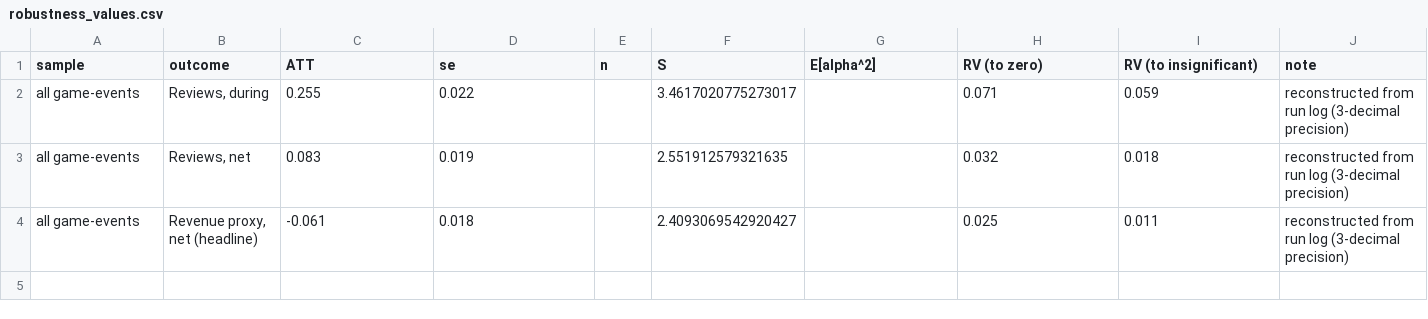
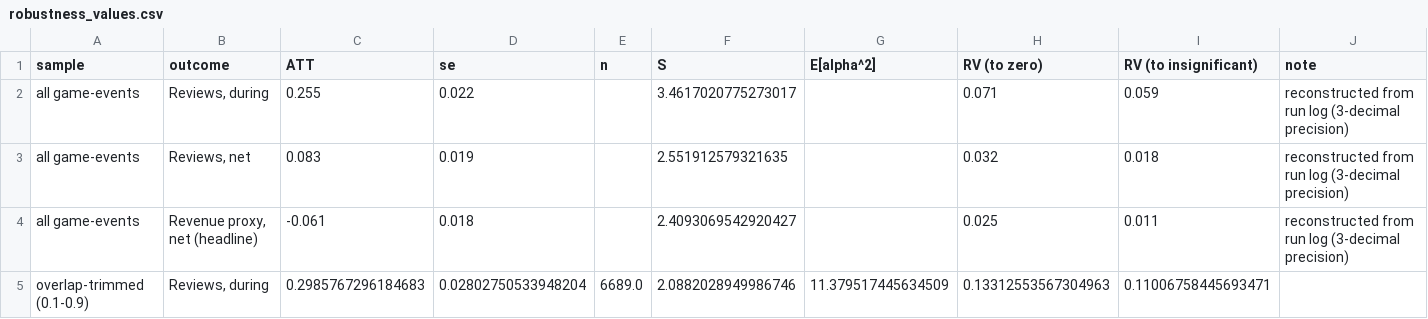
Before and after one commit to JasperBurkey/steam-discounts, a CSV file: results/sensitivity/robustness_values.csv, drawn as a sheet.

```diff
--- a/results/sensitivity/robustness_values.csv
+++ b/results/sensitivity/robustness_values.csv
@@ -4 +4,2 @@ all game-events,"Reviews, net",0.083,0.019,,2.551912579321635,,0.032,0.018,recon
 all game-events,"Revenue proxy, net (headline)",-0.061,0.018,,2.4093069542920427,,0.025,0.011,reconstructed from run log (3-decimal precision)
+overlap-trimmed (0.1-0.9),"Reviews, during",0.2985767296184683,0.02802750533948204,6689.0,2.0882028949986746,11.379517445634509,0.13312553567304963,0.11006758445693471,
```
Also changed, not shown: results/sensitivity/benchmarks.csv.
